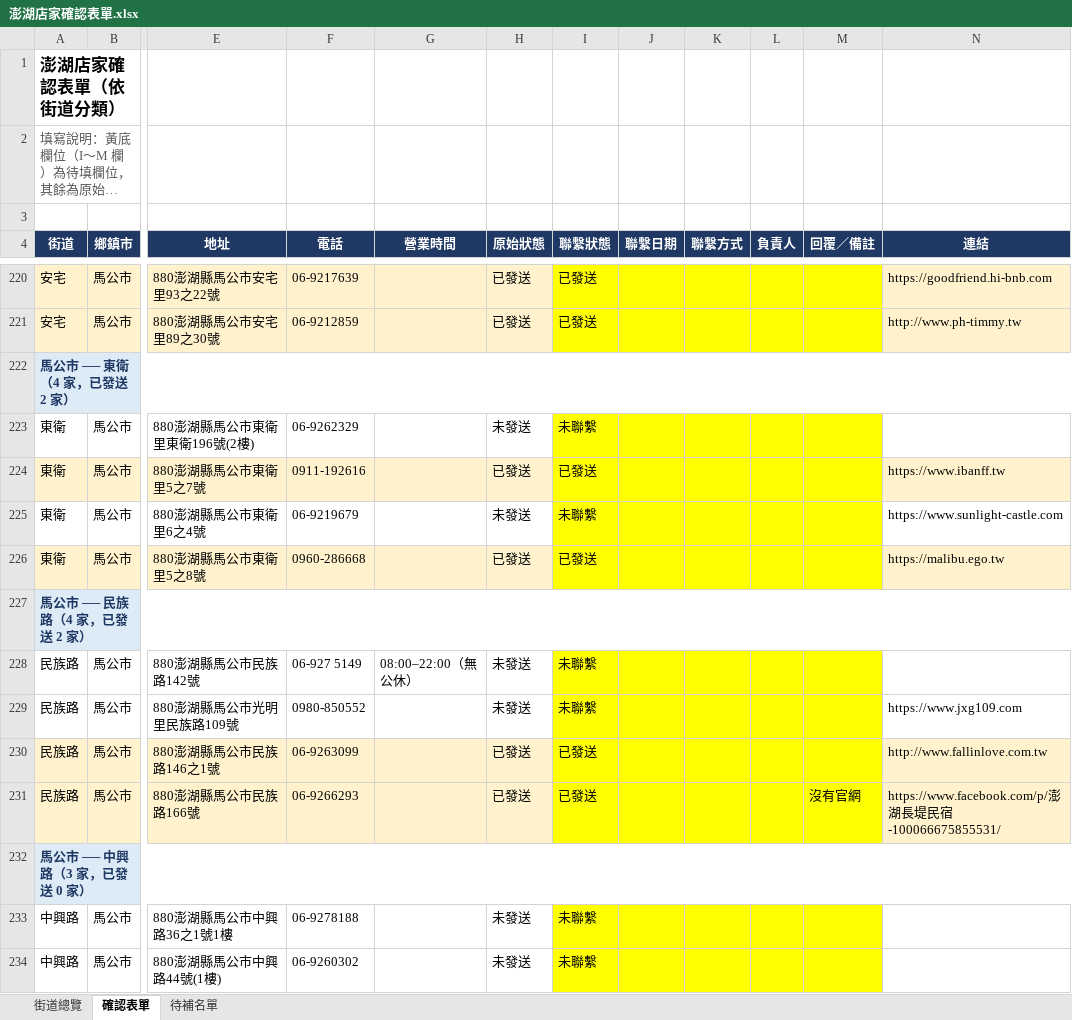
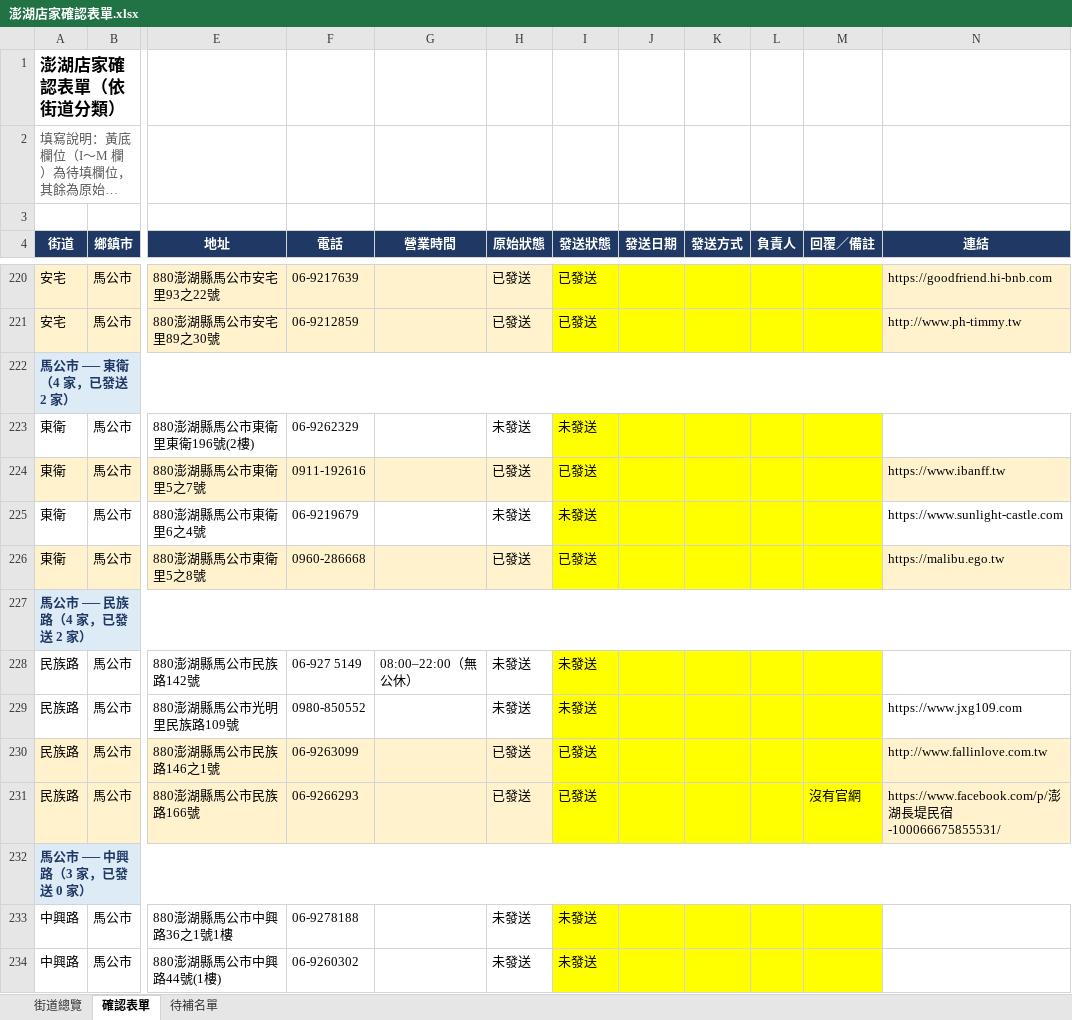
Before and after one commit to gotbemate-del/post, an Excel workbook: 澎湖店家確認表單.xlsx, sheet 確認表單, drawn as a sheet; only a part is shown, gaps mark what is left out; long unchanged cells end in …; values as stored, in another font and other column widths than the file's, no borders; conditional formats not drawn; the diff covers the shown part only; the diff names each change by its address in the sheet, - before the commit and + after, or states it on an @@ line.

```diff
--- a/澎湖店家確認表單.xlsx (sheet 確認表單)
+++ b/澎湖店家確認表單.xlsx (sheet 確認表單)
-I4: 聯繫狀態
+I4: 發送狀態
-J4: 聯繫日期
+J4: 發送日期
-K4: 聯繫方式
+K4: 發送方式
-I223 (發送狀態): 未聯繫
+I223 (發送狀態): 未發送
-I225 (發送狀態): 未聯繫
+I225 (發送狀態): 未發送
-I228:I229 (發送狀態): 未聯繫
+I228:I229 (發送狀態): 未發送
-I233:I234 (發送狀態): 未聯繫
+I233:I234 (發送狀態): 未發送
```
Also changed, not shown: 216 edited cells elsewhere in this sheet, sheet 待補名單, sheet 街道總覽, 7 other files.
